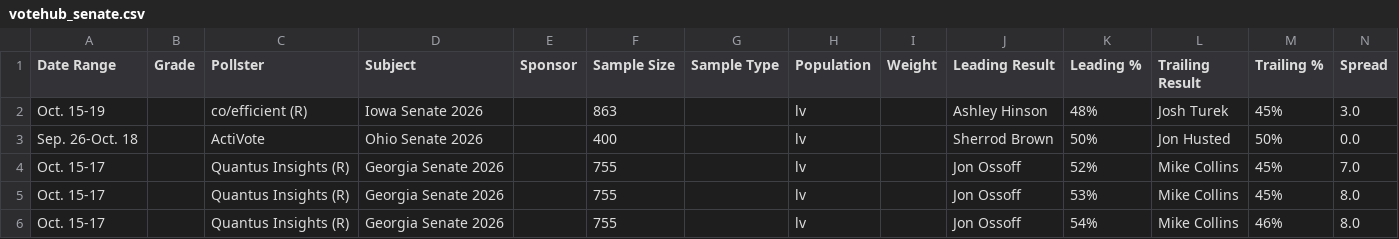
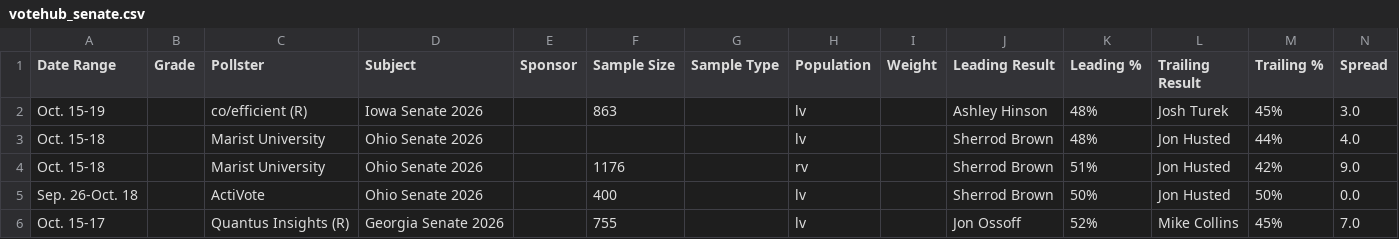
Before and after one commit to Hijodeagua/Election-models-by-Tre, a CSV file: data/fallback/votehub_senate.csv, drawn as a sheet; only a part is shown; the shorter side is filled out with more unchanged rows.

```diff
--- a/data/fallback/votehub_senate.csv
+++ b/data/fallback/votehub_senate.csv
@@ -2,2 +2,4 @@ Date Range,Grade,Pollster,Subject,Sponsor,Sample Size,Sample Type,Population,Wei
 Oct. 15-19,,co/efficient (R),Iowa Senate 2026,,863,,lv,,Ashley Hinson,48%,Josh Turek,45%,3.0
+Oct. 15-18,,Marist University,Ohio Senate 2026,,,,lv,,Sherrod Brown,48%,Jon Husted,44%,4.0
+Oct. 15-18,,Marist University,Ohio Senate 2026,,1176,,rv,,Sherrod Brown,51%,Jon Husted,42%,9.0
 Sep. 26-Oct. 18,,ActiVote,Ohio Senate 2026,,400,,lv,,Sherrod Brown,50%,Jon Husted,50%,0.0
```
Also changed, not shown: data/fallback/market_odds.csv, data/fallback/votehub_approval.csv, 6 other files.
